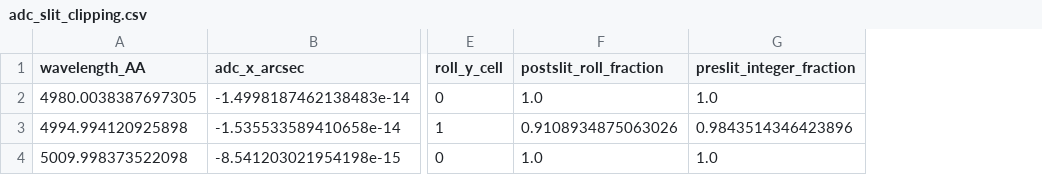
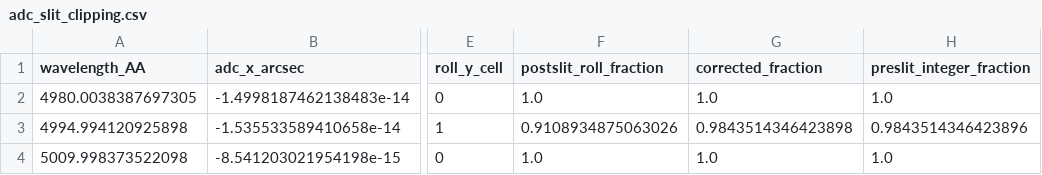
Before and after one commit to CaltechOpticalObservatories/zs-scopesim, a CSV file: validation/xshooter/data/kilonova_reduction/adc_slit_clipping.csv, drawn as a sheet; only a part is shown, gaps mark what is left out; the diff names each change by its address in the sheet, - before the commit and + after, or states it on an @@ line.

Commit message:
Document mirrored reductions and validate pre-slit ADC correction

```diff
--- a/validation/xshooter/data/kilonova_reduction/adc_slit_clipping.csv
+++ b/validation/xshooter/data/kilonova_reduction/adc_slit_clipping.csv
+column G (corrected_fraction), rows 2-4: 1.0 | 0.9843514346423898 | 1.0
```
Also changed, not shown: 11 other files.
